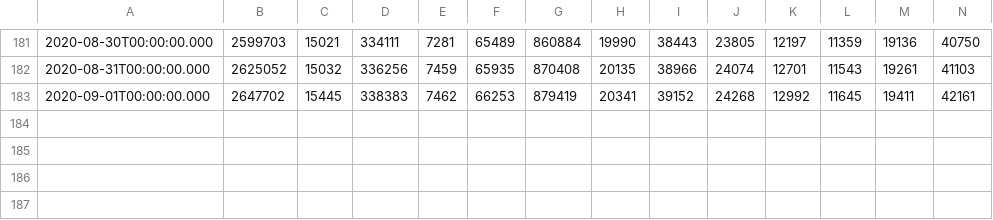
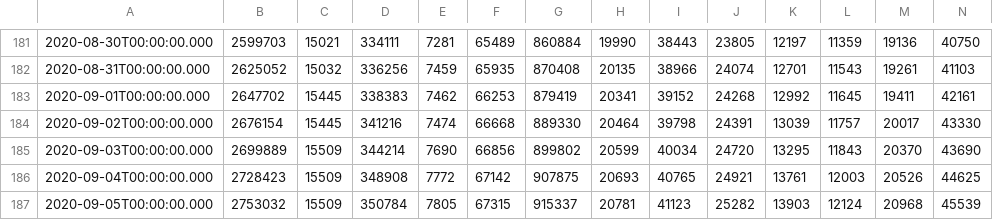
Before and after one commit to AP-2020-1S/covid-19-chepeai, a CSV file: spreadsheets/pruebas_covid.csv, drawn as a sheet; only a part is shown, gaps mark what is left out; rows hold the shown columns only; the diff names each change by its address in the sheet, - before the commit and + after, or states it on an @@ line.

```diff
--- a/spreadsheets/pruebas_covid.csv
+++ b/spreadsheets/pruebas_covid.csv
+row 184: 2020-09-02T00:00:00.000 | 2676154 | 15445 | 341216 | 7474 | 66668 | 889330 | 20464 | 39798 | 24391 | 13039 | 11757 | 20017 | 43330
+row 185: 2020-09-03T00:00:00.000 | 2699889 | 15509 | 344214 | 7690 | 66856 | 899802 | 20599 | 40034 | 24720 | 13295 | 11843 | 20370 | 43690
+row 186: 2020-09-04T00:00:00.000 | 2728423 | 15509 | 348908 | 7772 | 67142 | 907875 | 20693 | 40765 | 24921 | 13761 | 12003 | 20526 | 44625
+row 187: 2020-09-05T00:00:00.000 | 2753032 | 15509 | 350784 | 7805 | 67315 | 915337 | 20781 | 41123 | 25282 | 13903 | 12124 | 20968 | 45539
```
Also changed, not shown: 11 other files.
